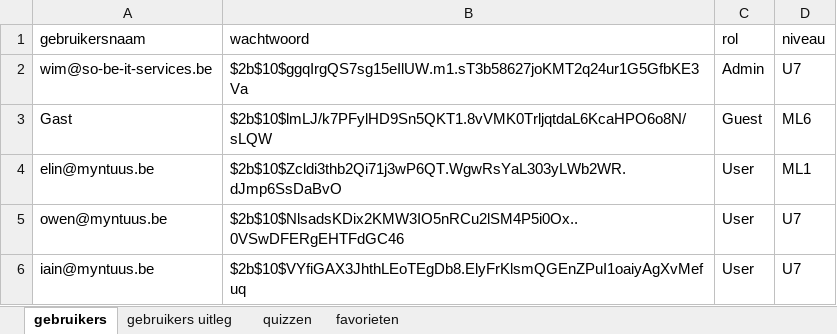
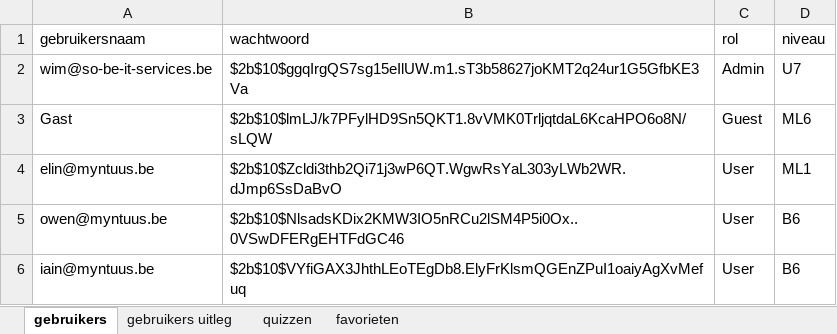
Before and after one commit to WimSohier1975/LatinQuiz, an Excel workbook: config.xlsx, sheet gebruikers, drawn as a sheet; values as stored, in another font and other column widths than the file's, no borders; the diff names each change by its address in the sheet, - before the commit and + after, or states it on an @@ line.

Commit message:
Add files via upload

```diff
--- a/config.xlsx (sheet gebruikers)
+++ b/config.xlsx (sheet gebruikers)
-D5:D6 (niveau): U7
+D5:D6 (niveau): B6
```
Also changed, not shown: sheet quizzen.
